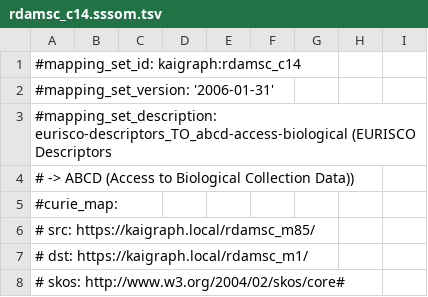
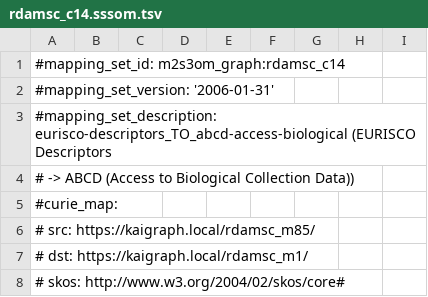
Before and after one commit to santiagocasas/m2s3om_graph, a TSV file: exports/sssom/rdamsc_c14.sssom.tsv, drawn as a sheet; only a part is shown.

```diff
--- a/exports/sssom/rdamsc_c14.sssom.tsv
+++ b/exports/sssom/rdamsc_c14.sssom.tsv
@@ -1,2 +1,2 @@
-#mapping_set_id: kaigraph:rdamsc_c14
+#mapping_set_id: m2s3om_graph:rdamsc_c14
 #mapping_set_version: '2006-01-31'
```
Also changed, not shown: exports/sssom/rdamsc_c11.sssom.tsv, exports/sssom/rdamsc_c13.sssom.tsv, 14 other files.
